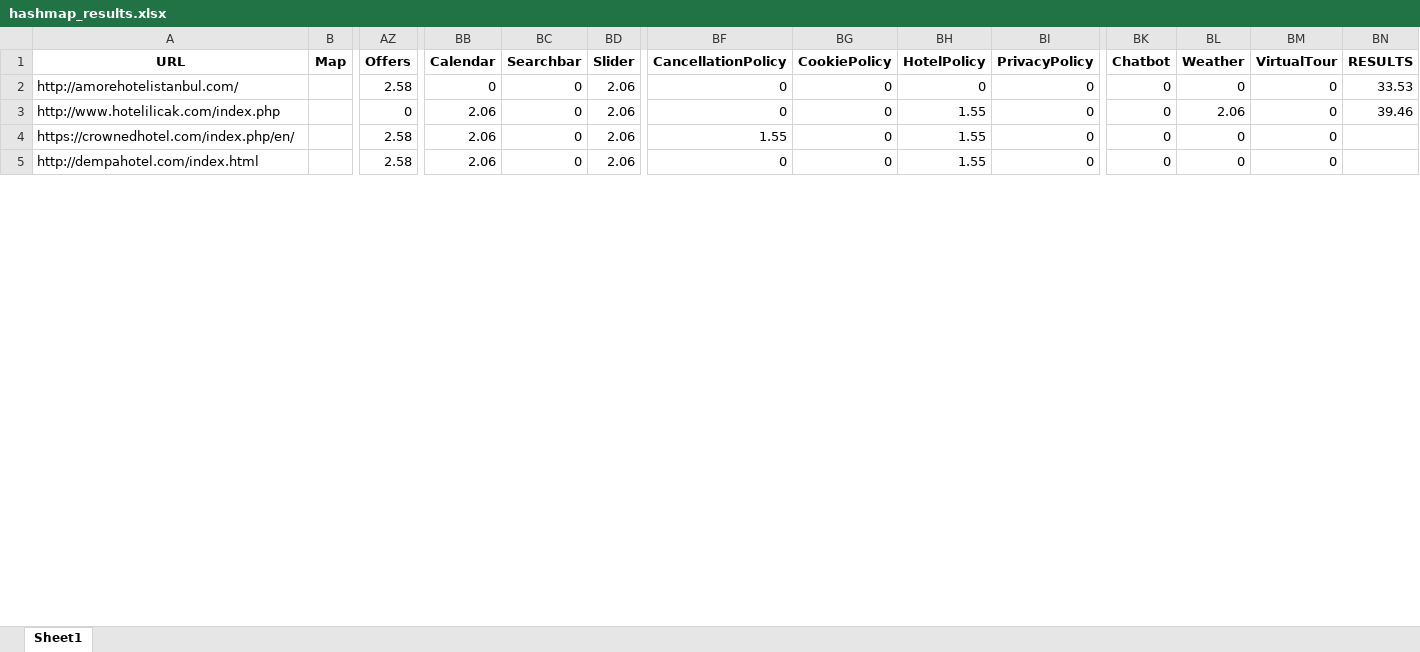
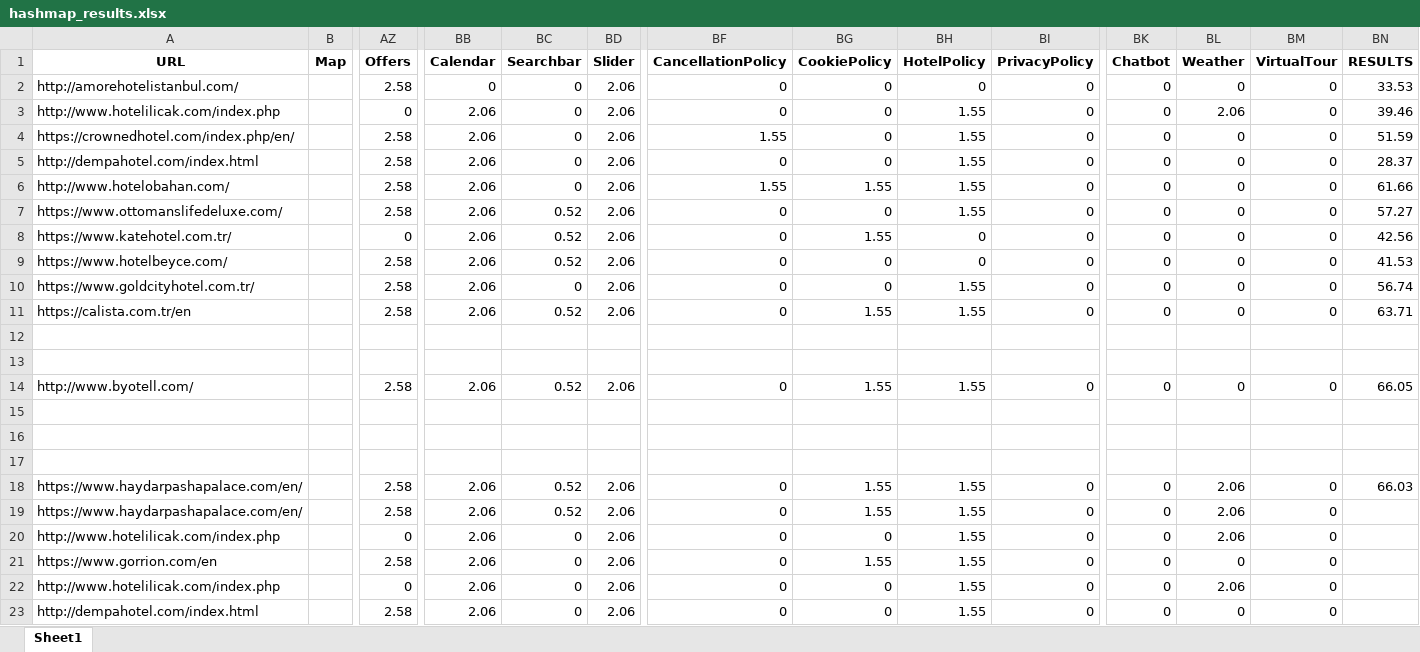
Before and after one commit to irem-dagdeviren/CS402_FinalProject, an Excel workbook: hashmap_results.xlsx, sheet Sheet1, drawn as a sheet; only a part is shown, gaps mark what is left out; values as stored, in another font and other column widths than the file's, no borders; rows hold the shown columns only; the diff covers the shown part only; the diff names each change by its address in the sheet, - before the commit and + after, or states it on an @@ line.

Commit message:
Departure Updated

```diff
--- a/hashmap_results.xlsx (sheet Sheet1)
+++ b/hashmap_results.xlsx (sheet Sheet1)
-BN4 (RESULTS): (empty)
+BN4 (RESULTS): 51.59
+row 5: http://dempahotel.com/index.html |  | 2.58 | 2.06 | 0 | 2.06 | 0 | 0 | 1.55 | 0 | 0 | 0 | 0 | 28.37
+row 6: http://www.hotelobahan.com/ |  | 2.58 | 2.06 | 0 | 2.06 | 1.55 | 1.55 | 1.55 | 0 | 0 | 0 | 0 | 61.66
+row 7: https://www.ottomanslifedeluxe.com/ |  | 2.58 | 2.06 | 0.52 | 2.06 | 0 | 0 | 1.55 | 0 | 0 | 0 | 0 | 57.27
+row 8: https://www.katehotel.com.tr/ |  | 0 | 2.06 | 0.52 | 2.06 | 0 | 1.55 | 0 | 0 | 0 | 0 | 0 | 42.56
+row 9: https://www.hotelbeyce.com/ |  | 2.58 | 2.06 | 0.52 | 2.06 | 0 | 0 | 0 | 0 | 0 | 0 | 0 | 41.53
+row 10: https://www.goldcityhotel.com.tr/ |  | 2.58 | 2.06 | 0 | 2.06 | 0 | 0 | 1.55 | 0 | 0 | 0 | 0 | 56.74
+row 11: https://calista.com.tr/en |  | 2.58 | 2.06 | 0.52 | 2.06 | 0 | 1.55 | 1.55 | 0 | 0 | 0 | 0 | 63.71
+row 12: (empty)
+row 13: (empty)
+row 14: http://www.byotell.com/ |  | 2.58 | 2.06 | 0.52 | 2.06 | 0 | 1.55 | 1.55 | 0 | 0 | 0 | 0 | 66.05
+row 15: (empty)
+row 16: (empty)
+row 17: (empty)
+row 18: https://www.haydarpashapalace.com/en/ |  | 2.58 | 2.06 | 0.52 | 2.06 | 0 | 1.55 | 1.55 | 0 | 0 | 2.06 | 0 | 66.03
+row 19: https://www.haydarpashapalace.com/en/ |  | 2.58 | 2.06 | 0.52 | 2.06 | 0 | 1.55 | 1.55 | 0 | 0 | 2.06 | 0
+row 20: http://www.hotelilicak.com/index.php |  | 0 | 2.06 | 0 | 2.06 | 0 | 0 | 1.55 | 0 | 0 | 2.06 | 0
+row 21: https://www.gorrion.com/en |  | 2.58 | 2.06 | 0 | 2.06 | 0 | 1.55 | 1.55 | 0 | 0 | 0 | 0
+row 22: http://www.hotelilicak.com/index.php |  | 0 | 2.06 | 0 | 2.06 | 0 | 0 | 1.55 | 0 | 0 | 2.06 | 0
```
Also changed, not shown: 11 removed rows and 26 edited cells elsewhere in this sheet, 2 other files.
